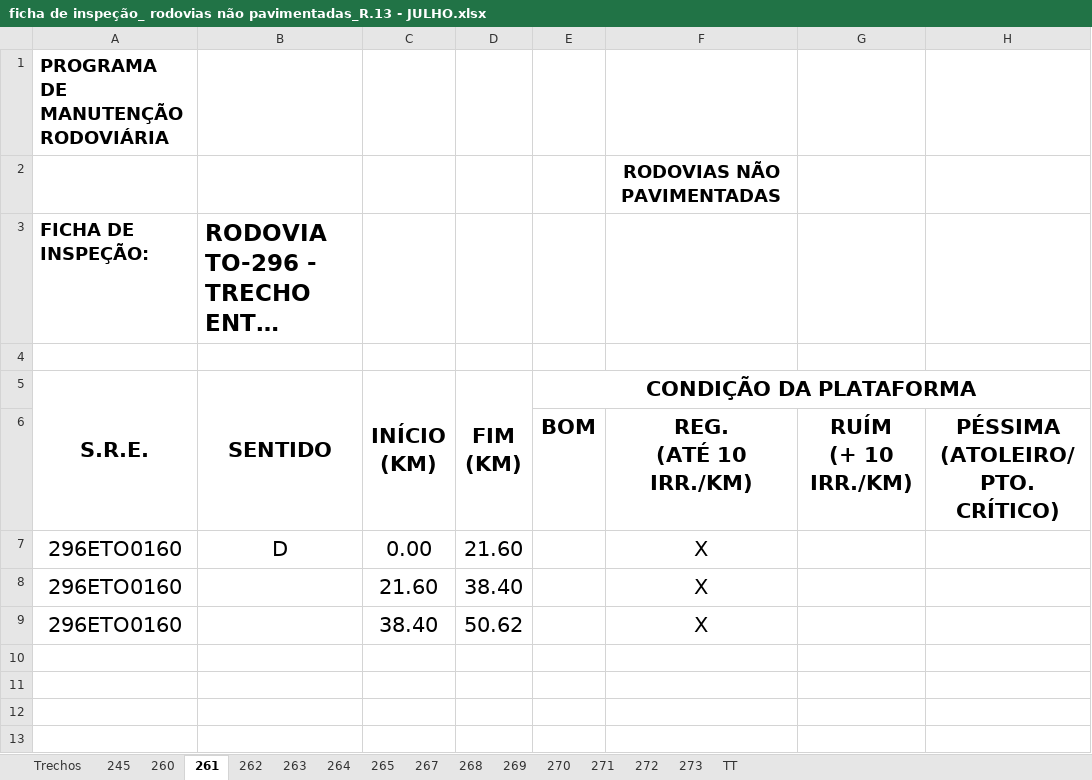
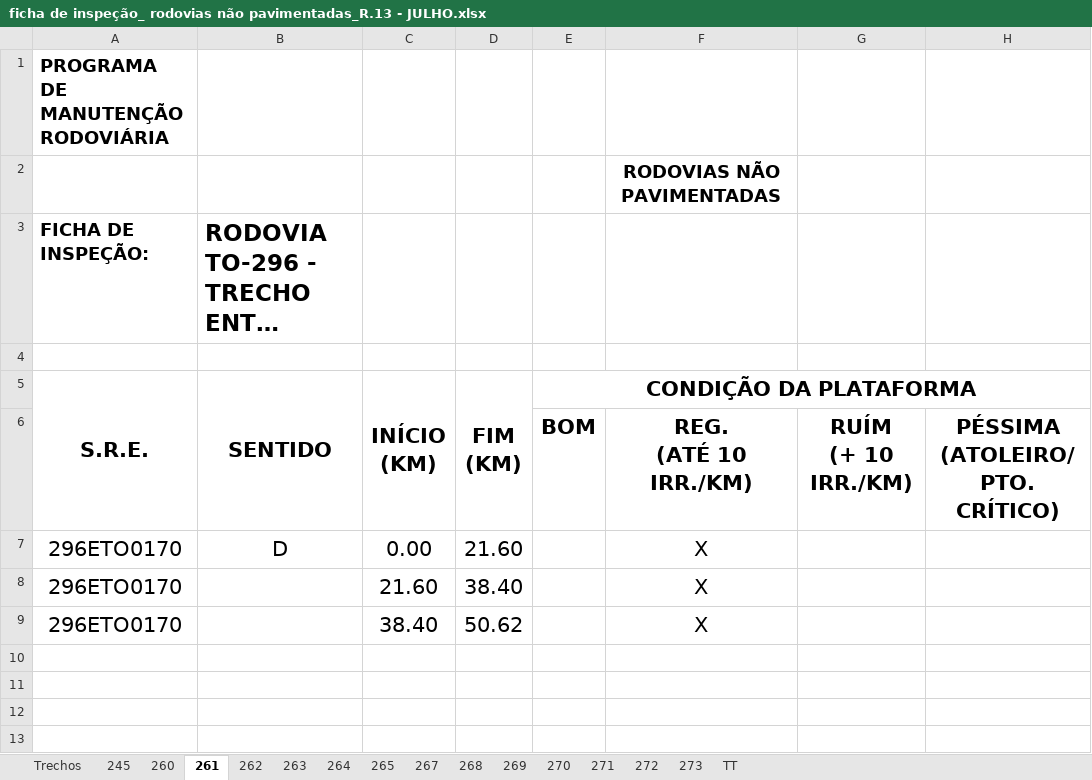
Before and after one commit to fernanda1997-pj/ficha-inspe-o, an Excel workbook: fichas/LOTE 04/JULHO/ficha de inspeção_ rodovias não pavimentadas_R.13 - JULHO.xlsx, sheet 261, drawn as a sheet; only a part is shown; long unchanged cells end in …; values as stored, in another font and other column widths than the file's, no borders; charts and pictures not drawn; the diff names each change by its address in the sheet, - before the commit and + after, or states it on an @@ line.

```diff
--- a/fichas/LOTE 04/JULHO/ficha de inspeção_ rodovias não pavimentadas_R.13 - JULHO.xlsx (sheet 261)
+++ b/fichas/LOTE 04/JULHO/ficha de inspeção_ rodovias não pavimentadas_R.13 - JULHO.xlsx (sheet 261)
-A7:A9 (PROGRAMA DE MANUTENÇÃORODOVIÁRIA): 296ETO0160
+A7:A9 (PROGRAMA DE MANUTENÇÃORODOVIÁRIA): 296ETO0170
```
Also changed, not shown: sheet 260, 8 other files.
